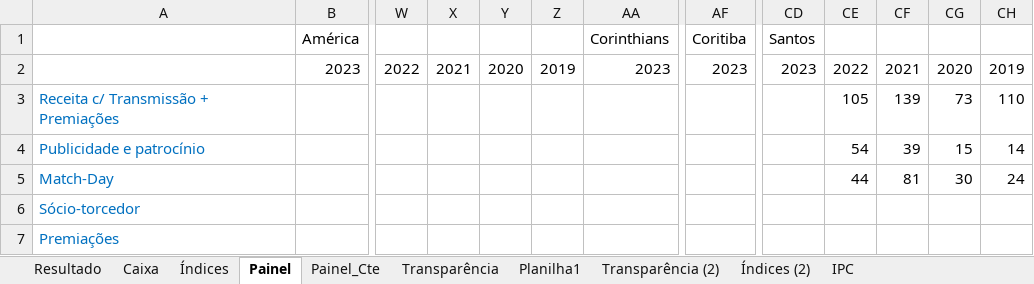
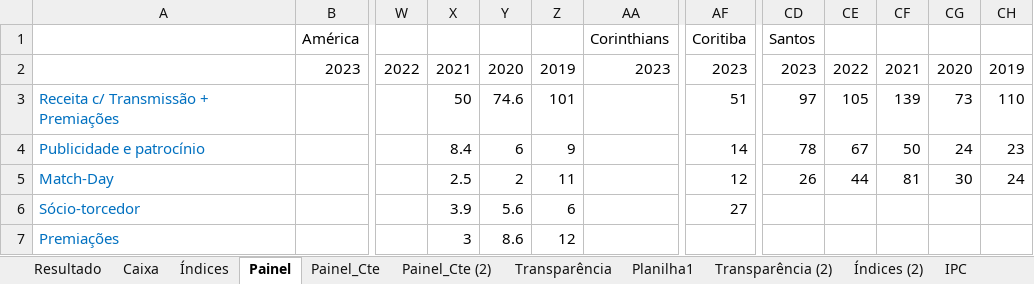
Before and after one commit to Ricardo-1991/Financials, an Excel workbook: Balanços - clubes.xlsx, sheet Painel, drawn as a sheet; only a part is shown, gaps mark what is left out; values as stored, in another font and other column widths than the file's, no borders; the diff covers the shown part only; the diff names each change by its address in the sheet, - before the commit and + after, or states it on an @@ line.

```diff
--- a/Balanços - clubes.xlsx (sheet Painel)
+++ b/Balanços - clubes.xlsx (sheet Painel)
+sheet tab: Painel_Cte (2)
-X3: (empty)
+X3: 50
-Y3: (empty)
+Y3: 74.6
-Z3: (empty)
+Z3: 101
-AF3: (empty)
+AF3: 51
-CD3: (empty)
+CD3: 97
-X4: (empty)
+X4: 8.4
-Y4: (empty)
+Y4: 6
-Z4: (empty)
+Z4: 9
-AF4: (empty)
+AF4: 14
-CD4: (empty)
+CD4: 78
-CE4: 54
+CE4: 67
-CF4: 39
+CF4: 50
-CG4: 15
+CG4: 24
-CH4: 14
+CH4: 23
-X5: (empty)
+X5: 2.5
-Y5: (empty)
+Y5: 2
-Z5: (empty)
+Z5: 11
-AF5: (empty)
+AF5: 12
-CD5: (empty)
+CD5: 26
-X6: (empty)
+X6: 3.9
-Y6: (empty)
+Y6: 5.6
-Z6: (empty)
+Z6: 6
-AF6: (empty)
+AF6: 27
-X7: (empty)
+X7: 3
-Y7: (empty)
+Y7: 8.6
-Z7: (empty)
+Z7: 12
```
Also changed, not shown: 177 edited cells and cell formats elsewhere in this sheet, sheet Painel_Cte, sheet Resultado, sheet Índices, sheet Planilha1, sheet Caixa, formulas that keep their value, 5 other files.
